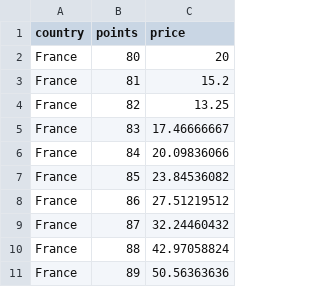
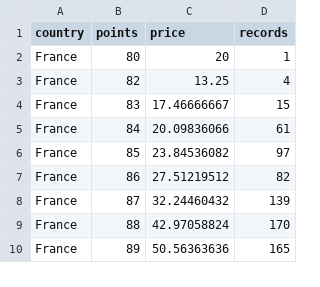
Before and after one commit to Jia-Yao/Wine-DataViz, a CSV file: data/Pinot Noir.csv, drawn as a sheet; only a part is shown; removed rows and columns are numbered as before the commit, all else as after; the diff names each change by its address in the sheet, - before the commit and + after, or states it on an @@ line.

Commit message:
Add records

```diff
--- a/data/Pinot Noir.csv
+++ b/data/Pinot Noir.csv
+column D (records), rows 2-10: 1 | 4 | 15 | 61 | 97 | 82 | 139 | 170 | 165
-row 3: France | 81 | 15.2
```
Also changed, not shown: data/Bordeaux-style Red Blend.csv, data/Chardonnay.csv.
